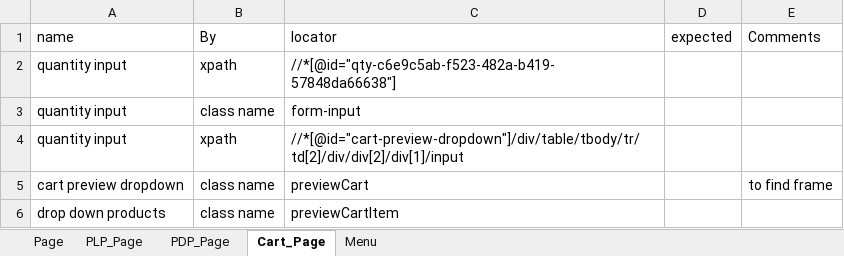
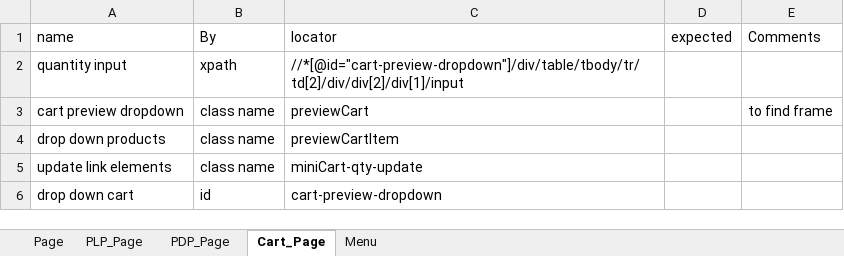
Before and after one commit to bonaris/bvt_poc, an Excel workbook: test_data/locators.xlsx, sheet Cart_Page, drawn as a sheet; values as stored, in another font and other column widths than the file's, no borders; removed rows and columns are numbered as before the commit, all else as after; the diff names each change by its address in the sheet, - before the commit and + after, or states it on an @@ line.

```diff
--- a/test_data/locators.xlsx (sheet Cart_Page)
+++ b/test_data/locators.xlsx (sheet Cart_Page)
-row 2: quantity input | xpath | //*[@id="qty-c6e9c5ab-f523-482a-b419-57848da66638"]
-row 3: quantity input | class name | form-input
+row 5: update link elements | class name | miniCart-qty-update
+row 6: drop down cart | id | cart-preview-dropdown
```
Also changed, not shown: test_data/test_data.xlsx, 6 other files.
